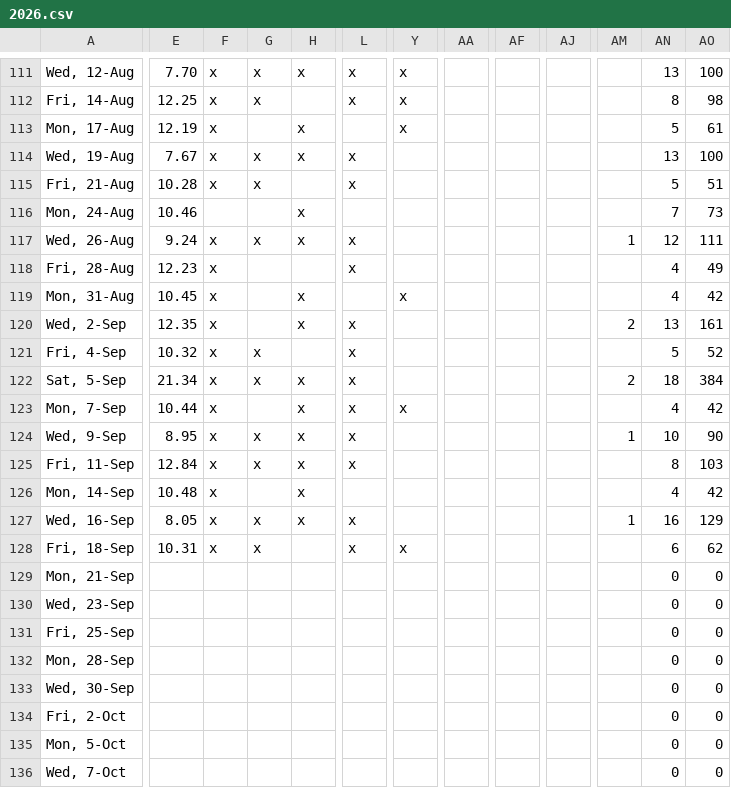
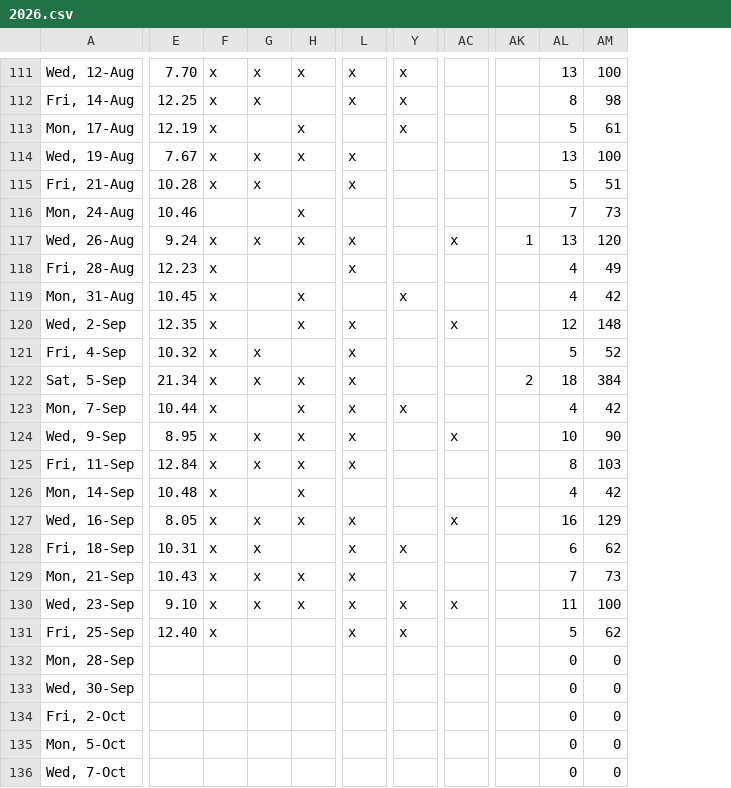
Before and after one commit to cpdis/fctc2025, a CSV file: public/data/2026.csv, drawn as a sheet; only a part is shown, gaps mark what is left out; removed rows and columns are numbered as before the commit, all else as after; the diff covers the shown part only; the diff names each change by its address in the sheet, - before the commit and + after, or states it on an @@ line.

```diff
--- a/public/data/2026.csv
+++ b/public/data/2026.csv
-column AA, empty
+column AC, rows 117-130: x |  |  | x |  |  |  | x |  |  | x |  |  | x
-column AF, empty
-column AJ, empty
-AL117: 12
+AL117: 13
-AM117: 111
+AM117: 120
-AK120: 2
+AK120: (empty)
-AL120: 13
+AL120: 12
-AM120: 161
+AM120: 148
-AK124: 1
+AK124: (empty)
-AK127: 1
+AK127: (empty)
-E129: (empty)
+E129: 10.43
-F129:F131: (empty)
+F129:F131: x
-G129:G130: (empty)
+G129:G130: x
-H129:H130: (empty)
+H129:H130: x
-L129:L131: (empty)
+L129:L131: x
-AL129: 0
+AL129: 7
-AM129: 0
+AM129: 73
-E130: (empty)
+E130: 9.10
-Y130:Y131: (empty)
+Y130:Y131: x
-AL130: 0
+AL130: 11
-AM130: 0
+AM130: 100
-E131: (empty)
+E131: 12.40
-AL131: 0
+AL131: 5
-AM131: 0
+AM131: 62
```
Also changed, not shown: 58 edited cells elsewhere in this file, 1 other file.
